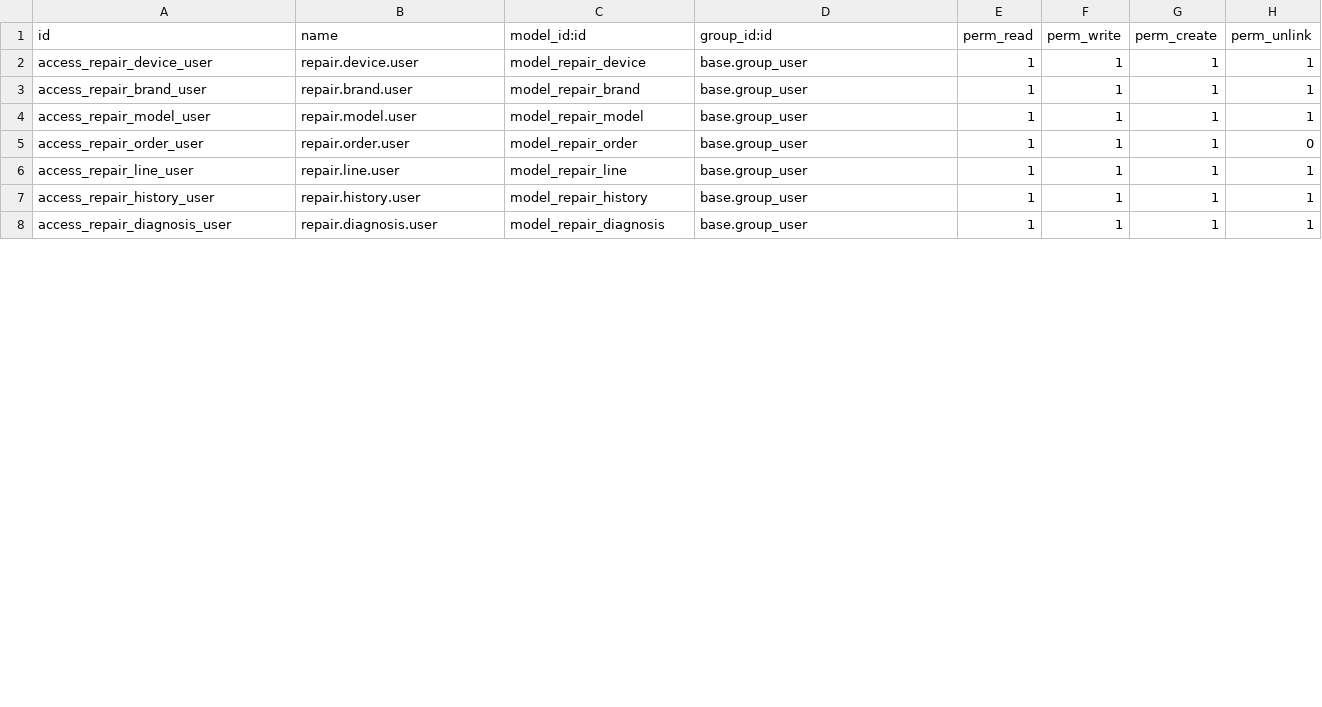
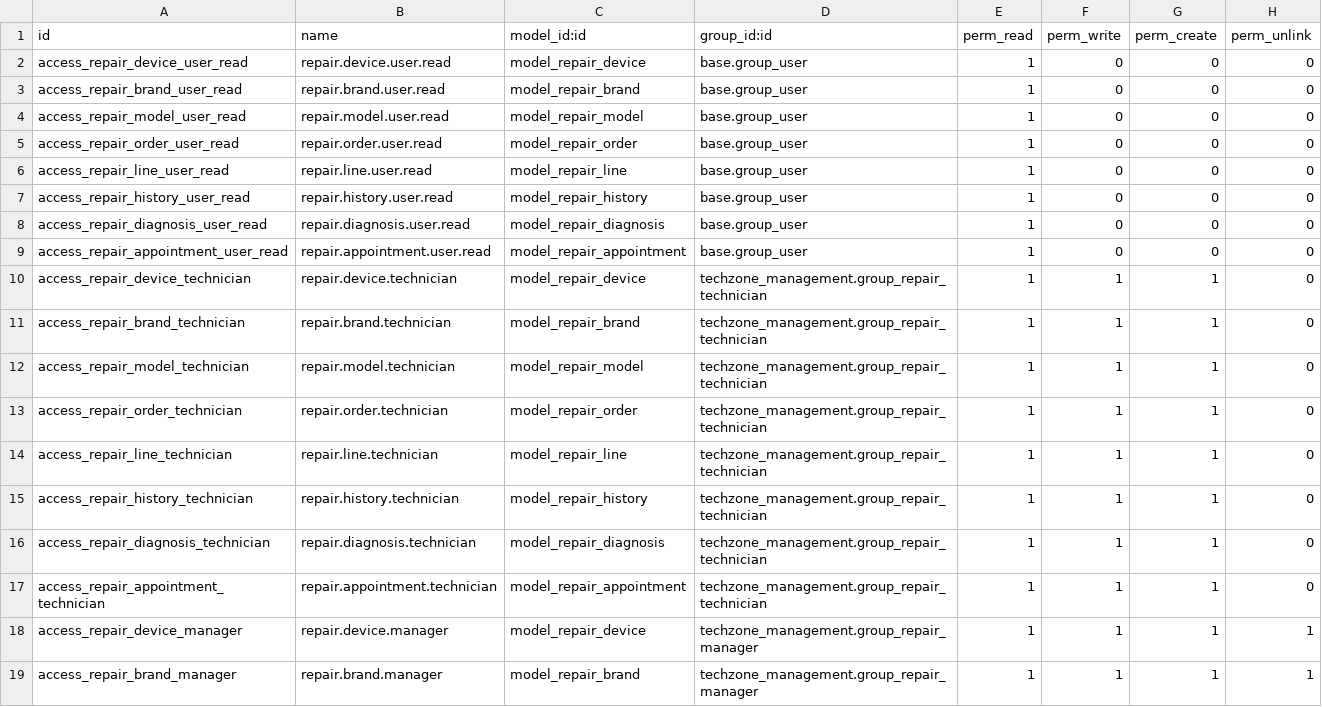
Before and after one commit to Linhtranne/Python, a CSV file: odoo/custom_addons/techzone_management/security/ir.model.access.csv, drawn as a sheet; only a part is shown; the diff covers the shown part only.

```diff
--- a/odoo/custom_addons/techzone_management/security/ir.model.access.csv
+++ b/odoo/custom_addons/techzone_management/security/ir.model.access.csv
@@ -1,8 +1,19 @@
 id,name,model_id:id,group_id:id,perm_read,perm_write,perm_create,perm_unlink
-access_repair_device_user,repair.device.user,model_repair_device,base.group_user,1,1,1,1
-access_repair_brand_user,repair.brand.user,model_repair_brand,base.group_user,1,1,1,1
-access_repair_model_user,repair.model.user,model_repair_model,base.group_user,1,1,1,1
-access_repair_order_user,repair.order.user,model_repair_order,base.group_user,1,1,1,0
-access_repair_line_user,repair.line.user,model_repair_line,base.group_user,1,1,1,1
-access_repair_history_user,repair.history.user,model_repair_history,base.group_user,1,1,1,1
-access_repair_diagnosis_user,repair.diagnosis.user,model_repair_diagnosis,base.group_user,1,1,1,1
+access_repair_device_user_read,repair.device.user.read,model_repair_device,base.group_user,1,0,0,0
+access_repair_brand_user_read,repair.brand.user.read,model_repair_brand,base.group_user,1,0,0,0
+access_repair_model_user_read,repair.model.user.read,model_repair_model,base.group_user,1,0,0,0
+access_repair_order_user_read,repair.order.user.read,model_repair_order,base.group_user,1,0,0,0
+access_repair_line_user_read,repair.line.user.read,model_repair_line,base.group_user,1,0,0,0
+access_repair_history_user_read,repair.history.user.read,model_repair_history,base.group_user,1,0,0,0
+access_repair_diagnosis_user_read,repair.diagnosis.user.read,model_repair_diagnosis,base.group_user,1,0,0,0
+access_repair_appointment_user_read,repair.appointment.user.read,model_repair_appointment,base.group_user,1,0,0,0
+access_repair_device_technician,repair.device.technician,model_repair_device,techzone_management.group_repair_technician,1,1,1,0
+access_repair_brand_technician,repair.brand.technician,model_repair_brand,techzone_management.group_repair_technician,1,1,1,0
+access_repair_model_technician,repair.model.technician,model_repair_model,techzone_management.group_repair_technician,1,1,1,0
+access_repair_order_technician,repair.order.technician,model_repair_order,techzone_management.group_repair_technician,1,1,1,0
+access_repair_line_technician,repair.line.technician,model_repair_line,techzone_management.group_repair_technician,1,1,1,0
+access_repair_history_technician,repair.history.technician,model_repair_history,techzone_management.group_repair_technician,1,1,1,0
+access_repair_diagnosis_technician,repair.diagnosis.technician,model_repair_diagnosis,techzone_management.group_repair_technician,1,1,1,0
+access_repair_appointment_technician,repair.appointment.technician,model_repair_appointment,techzone_management.group_repair_technician,1,1,1,0
+access_repair_device_manager,repair.device.manager,model_repair_device,techzone_management.group_repair_manager,1,1,1,1
+access_repair_brand_manager,repair.brand.manager,model_repair_brand,techzone_management.group_repair_manager,1,1,1,1
```
Also changed, not shown: 3 added rows and 10 edited cells elsewhere in this file, 16 other files.
